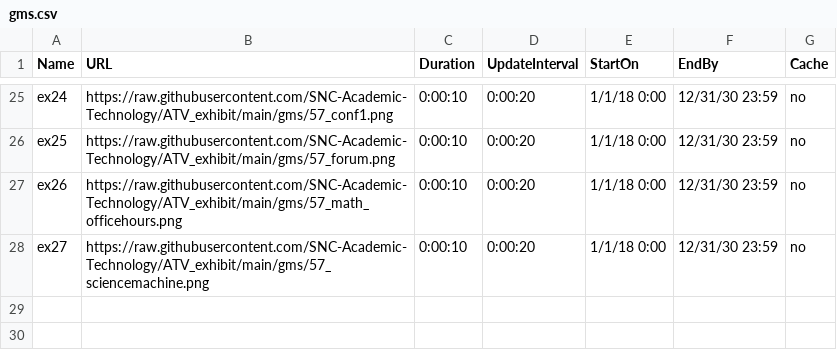
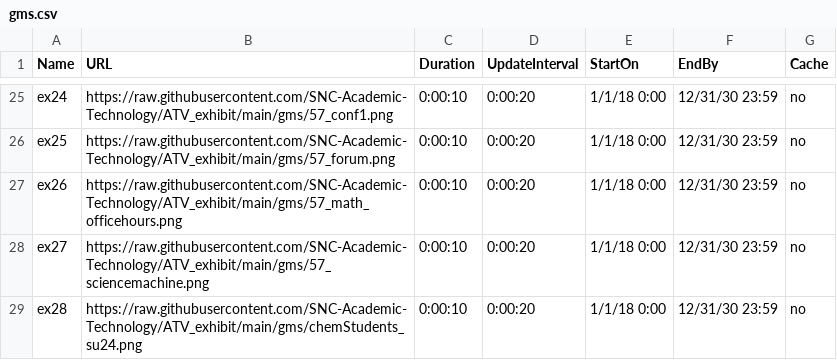
Before and after one commit to SNC-Academic-Technology/ATV_exhibit, a CSV file: gms.csv, drawn as a sheet; only a part is shown, gaps mark what is left out.

```diff
--- a/gms.csv
+++ b/gms.csv
@@ -28 +28,2 @@ ex26,https://raw.githubusercontent.com/SNC-Academic-Technology/ATV_exhibit/main/
 ex27,https://raw.githubusercontent.com/SNC-Academic-Technology/ATV_exhibit/main/gms/57_sciencemachine.png,0:00:10,0:00:20,1/1/18 0:00,12/31/30 23:59,no
+ex28,https://raw.githubusercontent.com/SNC-Academic-Technology/ATV_exhibit/main/gms/chemStudents_su24.png,0:00:10,0:00:20,1/1/18 0:00,12/31/30 23:59,no
```
Also changed, not shown: 1 other file.
